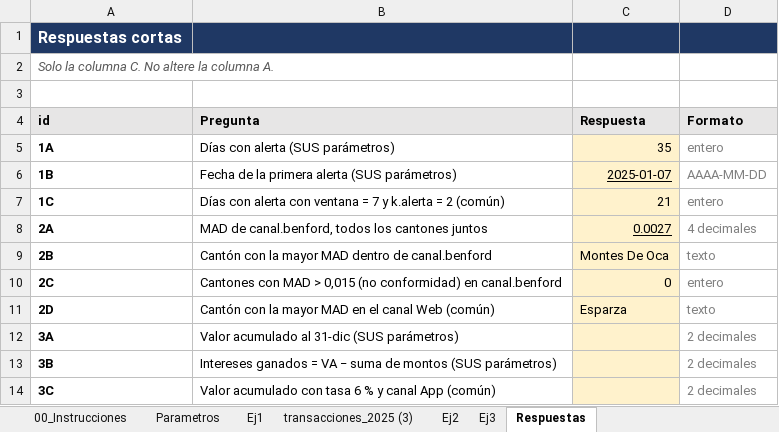
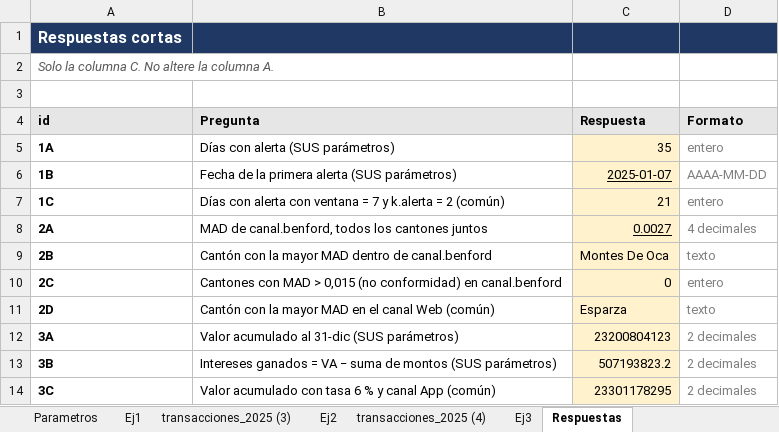
Before and after one commit to sebastianmorarojas-create/Tarea3_MoraSebastian, an Excel workbook: excel/Tarea3_MoraSebastian.xlsx, sheet Respuestas, drawn as a sheet; values as stored, in another font and other column widths than the file's, no borders; the diff names each change by its address in the sheet, - before the commit and + after, or states it on an @@ line.

```diff
--- a/excel/Tarea3_MoraSebastian.xlsx (sheet Respuestas)
+++ b/excel/Tarea3_MoraSebastian.xlsx (sheet Respuestas)
+sheet tab: transacciones_2025 (4)
-C12 (Respuesta): (empty)
+C12 (Respuesta): 23200804123
-C13 (Respuesta): (empty)
+C13 (Respuesta): 507193823.2
-C14 (Respuesta): (empty)
+C14 (Respuesta): 23301178295
```
Also changed, not shown: sheet Ej3, charts or pictures.
